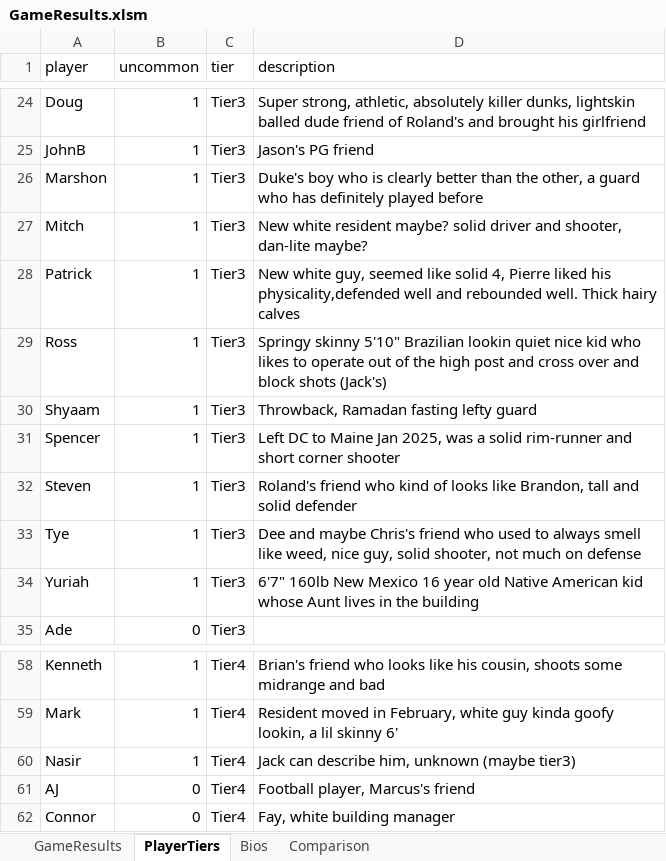
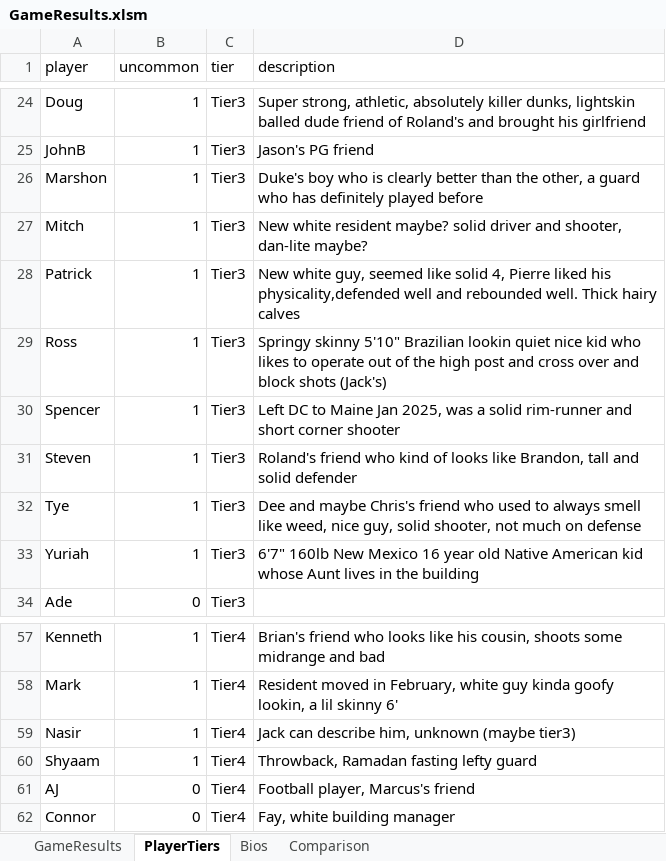
Before and after one commit to jmgjasongardner/naismith-nerds, an Excel workbook: collective_bball/GameResults.xlsm, sheet PlayerTiers, drawn as a sheet; only a part is shown, gaps mark what is left out; values as stored, in another font and other column widths than the file's, no borders; removed rows and columns are numbered as before the commit, all else as after; the diff names each change by its address in the sheet, - before the commit and + after, or states it on an @@ line.

```diff
--- a/collective_bball/GameResults.xlsm (sheet PlayerTiers)
+++ b/collective_bball/GameResults.xlsm (sheet PlayerTiers)
-row 30: Shyaam | 1 | Tier3 | Throwback, Ramadan fasting lefty guard
+row 60: Shyaam | 1 | Tier4 | Throwback, Ramadan fasting lefty guard
```
Also changed, not shown: 3 other files.
